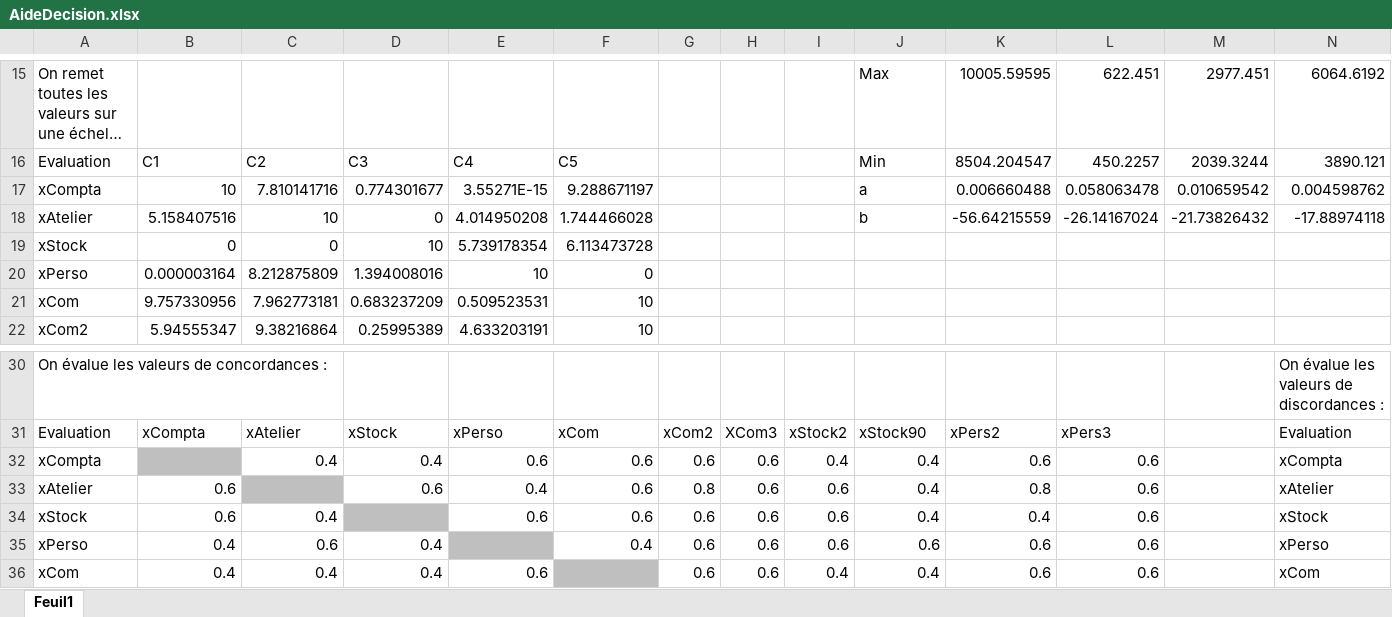
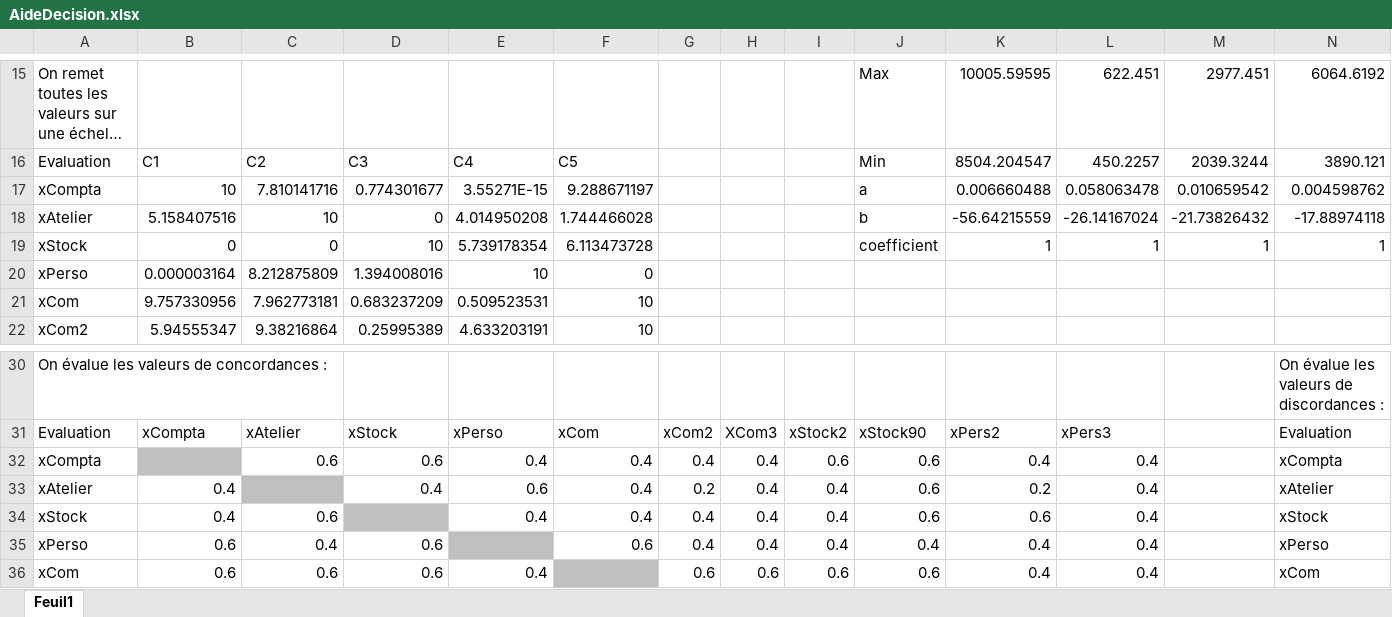
Before and after one commit to heptastique/aide-decision, an Excel workbook: AideDecision.xlsx, sheet Feuil1, drawn as a sheet; only a part is shown, gaps mark what is left out; long unchanged cells end in …; values as stored, in another font and other column widths than the file's, no borders; conditional formats not drawn; the diff covers the shown part only; the diff names each change by its address in the sheet, - before the commit and + after, or states it on an @@ line.

Commit message:
matrice concordance corrigé + premier classement électre 2

```diff
--- a/AideDecision.xlsx (sheet Feuil1)
+++ b/AideDecision.xlsx (sheet Feuil1)
-J19: (empty)
+J19: coefficient
-K19: (empty)
+K19: 1
-L19: (empty)
+L19: 1
-M19: (empty)
+M19: 1
-N19: (empty)
+N19: 1
-C32: 0.4
+C32: 0.6
-D32: 0.4
+D32: 0.6
-E32: 0.6
+E32: 0.4
-F32:F34: 0.6
+F32:F34: 0.4
-G32: 0.6
+G32: 0.4
-H32:H35: 0.6
+H32:H35: 0.4
-I32: 0.4
+I32: 0.6
-J32:J34: 0.4
+J32:J34: 0.6
-K32: 0.6
+K32: 0.4
-L32:L36: 0.6
+L32:L36: 0.4
-B33:B34: 0.6
+B33:B34: 0.4
-D33: 0.6
+D33: 0.4
-E33: 0.4
+E33: 0.6
-G33: 0.8
+G33: 0.2
-I33:I35: 0.6
+I33:I35: 0.4
-K33: 0.8
+K33: 0.2
-C34: 0.4
+C34: 0.6
-E34: 0.6
+E34: 0.4
-G34:G35: 0.6
+G34:G35: 0.4
-K34: 0.4
+K34: 0.6
-B35:B36: 0.4
+B35:B36: 0.6
-C35: 0.6
+C35: 0.4
-D35:D36: 0.4
+D35:D36: 0.6
-F35: 0.4
+F35: 0.6
-J35: 0.6
+J35: 0.4
-K35:K36: 0.6
+K35:K36: 0.4
-C36: 0.4
+C36: 0.6
-E36: 0.6
+E36: 0.4
-I36: 0.4
+I36: 0.6
-J36: 0.4
+J36: 0.6
```
Also changed, not shown: 16 added rows and 115 edited cells elsewhere in this sheet, formulas that keep their value.
